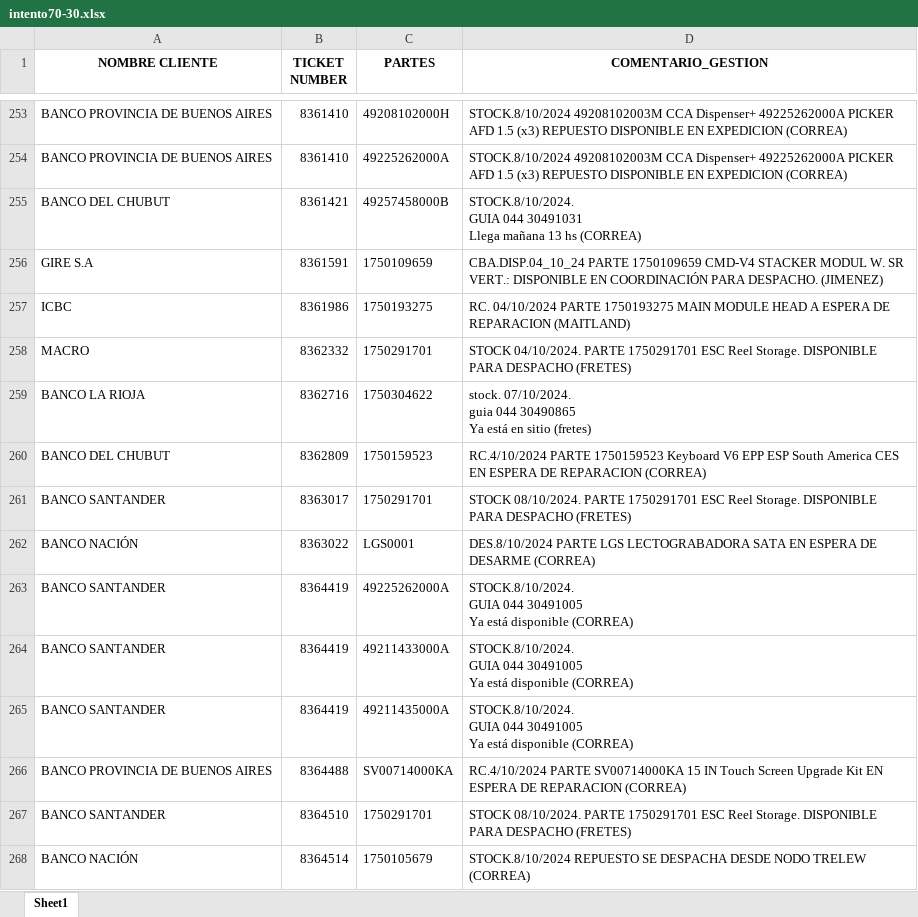
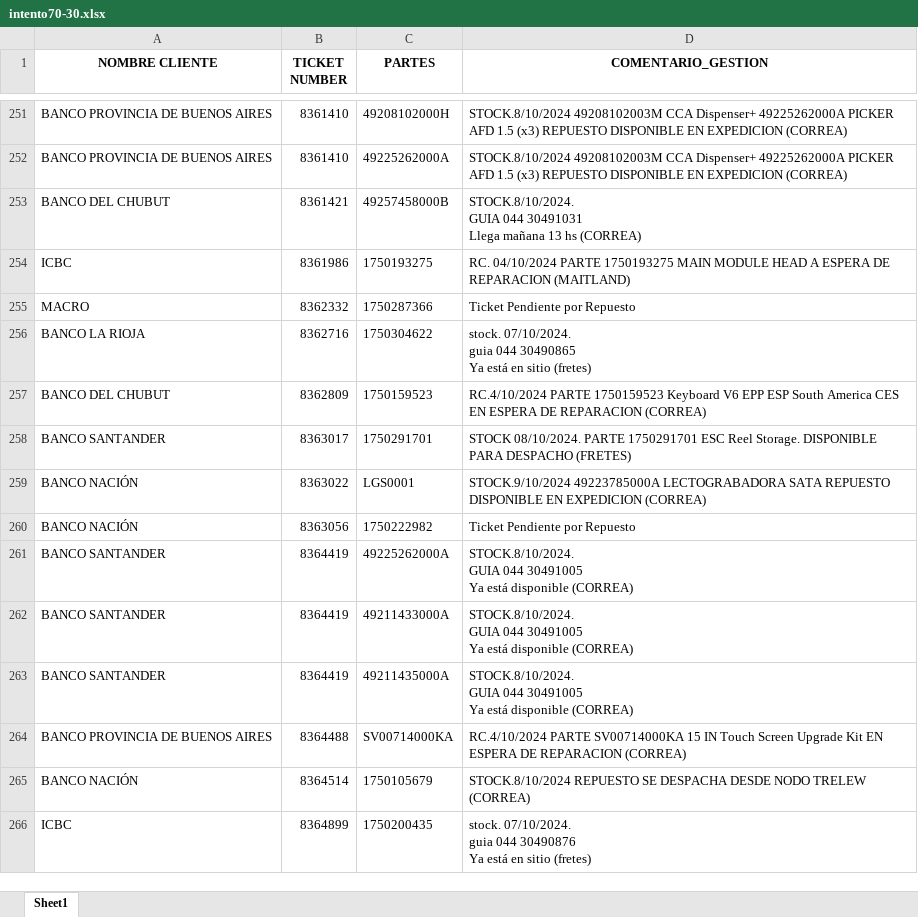
Before and after one commit to lucasrdrz/testdn, an Excel workbook: intento70-30.xlsx, sheet Sheet1, drawn as a sheet; only a part is shown, gaps mark what is left out; the shorter side is filled out with more unchanged rows; values as stored, in another font and other column widths than the file's, no borders; removed rows and columns are numbered as before the commit, all else as after; the diff covers the shown part only; the diff names each change by its address in the sheet, - before the commit and + after, or states it on an @@ line.

```diff
--- a/intento70-30.xlsx (sheet Sheet1)
+++ b/intento70-30.xlsx (sheet Sheet1)
-row 256: GIRE S.A | 8361591 | 1750109659 | CBA.DISP.04_10_24 PARTE 1750109659 CMD-V4 STACKER MODUL W. SR VERT.: DISPONIBLE EN COORDINACIÓN PARA DESPACHO. (JIMENEZ)
-C255 (PARTES): 1750291701
+C255 (PARTES): 1750287366
-D255 (COMENTARIO_GESTION): STOCK 04/10/2024. PARTE 1750291701 ESC Reel Storage. DISPONIBLE PARA DESPACHO (FRETES)
+D255 (COMENTARIO_GESTION): Ticket Pendiente por Repuesto
-D259 (COMENTARIO_GESTION): DES.8/10/2024 PARTE LGS LECTOGRABADORA SATA EN ESPERA DE DESARME (CORREA)
+D259 (COMENTARIO_GESTION): STOCK.9/10/2024 49223785000A LECTOGRABADORA SATA REPUESTO DISPONIBLE EN EXPEDICION (CORREA)
+row 260: BANCO NACIÓN | 8363056 | 1750222982 | Ticket Pendiente por Repuesto
-row 267: BANCO SANTANDER | 8364510 | 1750291701 | STOCK 08/10/2024. PARTE 1750291701 ESC Reel Storage. DISPONIBLE PARA DESPACHO (FRETES)
```
Also changed, not shown: 36 added rows, 40 removed rows and 32 edited cells elsewhere in this sheet, TicktesPendientes.xlsx, 1 other file.
